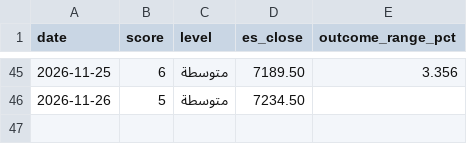
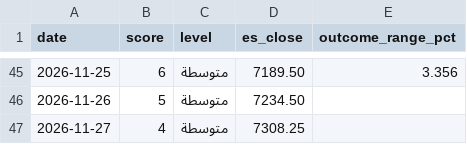
Before and after one commit to mshb4466/mirsad, a CSV file: history.csv, drawn as a sheet; only a part is shown, gaps mark what is left out.

```diff
--- a/history.csv
+++ b/history.csv
@@ -46 +46,2 @@ date,score,level,es_close,outcome_range_pct
 2026-11-26,5,متوسطة,7234.50,
+2026-11-27,4,متوسطة,7308.25,
```
Also changed, not shown: 1 other file.
